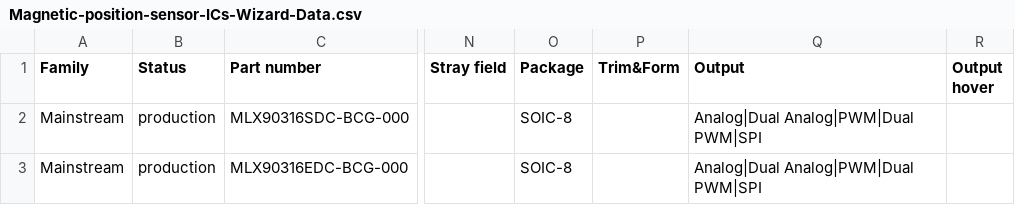
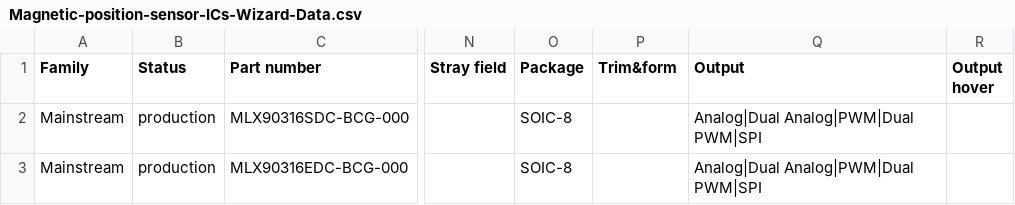
Before and after one commit to MelexisBC/Wizard--Magnetic-Position-Sensor-ICs-Data, a CSV file: Magnetic-position-sensor-ICs-Wizard-Data.csv, drawn as a sheet; only a part is shown, gaps mark what is left out; the diff names each change by its address in the sheet, - before the commit and + after, or states it on an @@ line.

Commit message:
Wizard - Magnetic position sensor ICs - Google sheet updated

```diff
--- a/Magnetic-position-sensor-ICs-Wizard-Data.csv
+++ b/Magnetic-position-sensor-ICs-Wizard-Data.csv
-P1: Trim&Form
+P1: Trim&form
```
